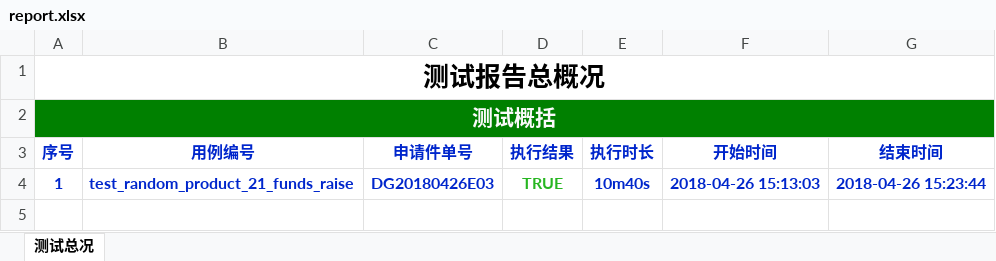
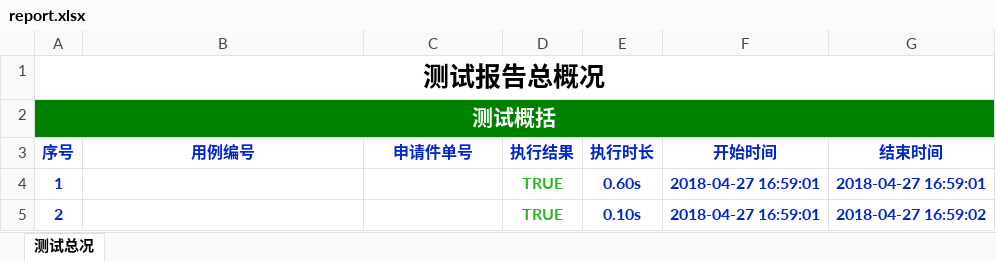
Before and after one commit to tevin-tan/HY3, an Excel workbook: report/report.xlsx, sheet 测试总况, drawn as a sheet; values as stored, in another font and other column widths than the file's, no borders; the diff names each change by its address in the sheet, - before the commit and + after, or states it on an @@ line.

```diff
--- a/report/report.xlsx (sheet 测试总况)
+++ b/report/report.xlsx (sheet 测试总况)
-B4 (用例编号): test_random_product_21_funds_raise
+B4 (用例编号): (empty)
-C4 (申请件单号): DG20180426E03
+C4 (申请件单号): (empty)
-E4 (执行时长): 10m40s
+E4 (执行时长): 0.60s
-F4 (开始时间): 2018-04-26 15:13:03
+F4 (开始时间): 2018-04-27 16:59:01
-G4 (结束时间): 2018-04-26 15:23:44
+G4 (结束时间): 2018-04-27 16:59:01
+row 5: 2 |  |  | TRUE | 0.10s | 2018-04-27 16:59:01 | 2018-04-27 16:59:02
```
Also changed, not shown: 10 other files.
